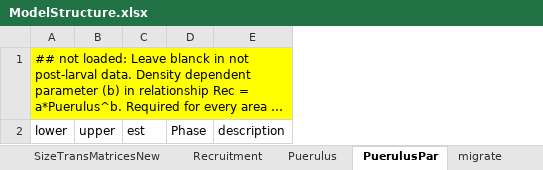
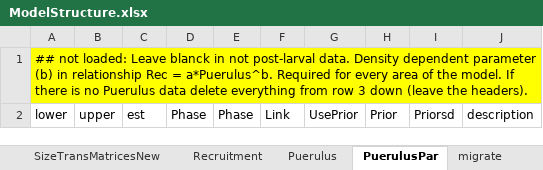
Before and after one commit to sdelestang/IMuLT, an Excel workbook: inst/extdata/ModelStructure.xlsx, sheet PuerulusPar, drawn as a sheet; long unchanged cells end in …; values as stored, in another font and other column widths than the file's, no borders; the diff names each change by its address in the sheet, - before the commit and + after, or states it on an @@ line.

Commit message:
Added ability to link with an offset and migration linking

```diff
--- a/inst/extdata/ModelStructure.xlsx (sheet PuerulusPar)
+++ b/inst/extdata/ModelStructure.xlsx (sheet PuerulusPar)
+column E, row 2: Phase
+column F, row 2: Link
+column G, row 2: UsePrior
+column H, row 2: Prior
+column I, row 2: Priorsd
```
Also changed, not shown: sheet Catch, sheet migrate, sheet Recruitment, 4 other files.
